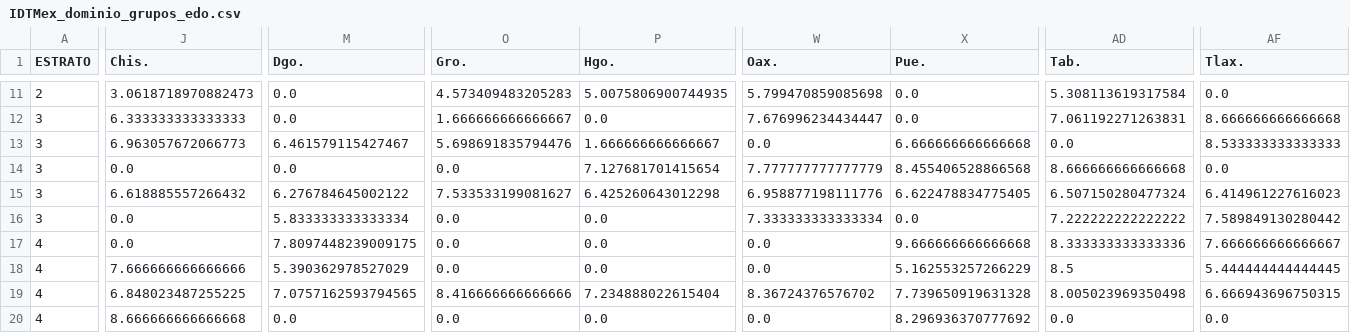
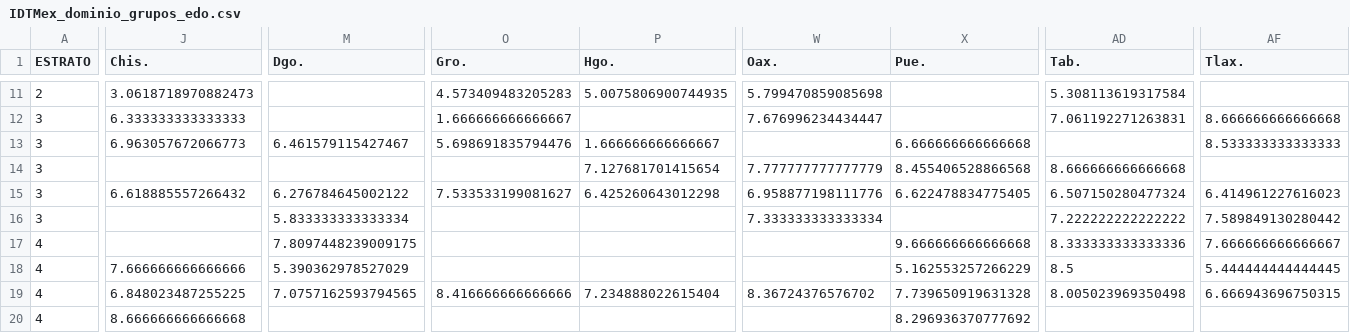
Before and after one commit to tipicanerd/DivisionDigitalMX, a CSV file: ConjuntosDatos/IDTMex_dominio_grupos_edo.csv, drawn as a sheet; only a part is shown, gaps mark what is left out; the diff covers the shown part only; the diff names each change by its address in the sheet, - before the commit and + after, or states it on an @@ line.

```diff
--- a/ConjuntosDatos/IDTMex_dominio_grupos_edo.csv
+++ b/ConjuntosDatos/IDTMex_dominio_grupos_edo.csv
-M11:M12 (Dgo.): 0.0
+M11:M12 (Dgo.): (empty)
-X11:X12 (Pue.): 0.0
+X11:X12 (Pue.): (empty)
-AF11 (Tlax.): 0.0
+AF11 (Tlax.): (empty)
-P12 (Hgo.): 0.0
+P12 (Hgo.): (empty)
-W13 (Oax.): 0.0
+W13 (Oax.): (empty)
-AD13 (Tab.): 0.0
+AD13 (Tab.): (empty)
-J14 (Chis.): 0.0
+J14 (Chis.): (empty)
-M14 (Dgo.): 0.0
+M14 (Dgo.): (empty)
-O14 (Gro.): 0.0
+O14 (Gro.): (empty)
-AF14 (Tlax.): 0.0
+AF14 (Tlax.): (empty)
-J16:J17 (Chis.): 0.0
+J16:J17 (Chis.): (empty)
-O16:O18 (Gro.): 0.0
+O16:O18 (Gro.): (empty)
-P16:P18 (Hgo.): 0.0
+P16:P18 (Hgo.): (empty)
-X16 (Pue.): 0.0
+X16 (Pue.): (empty)
-W17:W18 (Oax.): 0.0
+W17:W18 (Oax.): (empty)
-M20 (Dgo.): 0.0
+M20 (Dgo.): (empty)
-O20 (Gro.): 0.0
+O20 (Gro.): (empty)
-P20 (Hgo.): 0.0
+P20 (Hgo.): (empty)
-W20 (Oax.): 0.0
+W20 (Oax.): (empty)
-AD20 (Tab.): 0.0
+AD20 (Tab.): (empty)
-AF20 (Tlax.): 0.0
+AF20 (Tlax.): (empty)
```
Also changed, not shown: 91 edited cells elsewhere in this file, ConjuntosDatos/IDTMex_grupos_edo.csv, 32 other files.
